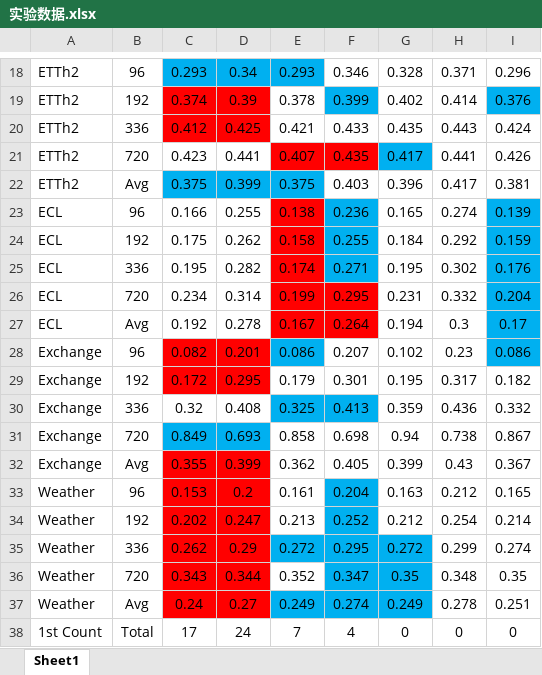
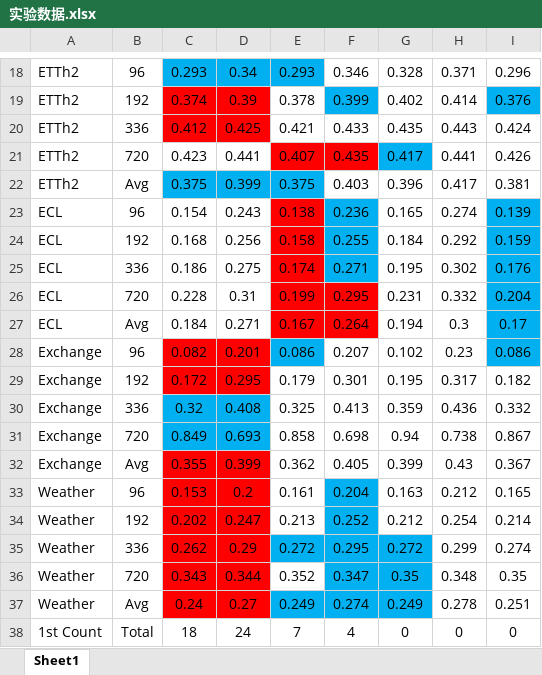
Before and after one commit to qincheng1234/FreTS, an Excel workbook: 实验数据.xlsx, sheet Sheet1, drawn as a sheet; only a part is shown, gaps mark what is left out; values as stored, in another font and other column widths than the file's, no borders; the diff names each change by its address in the sheet, - before the commit and + after, or states it on an @@ line.

```diff
--- a/实验数据.xlsx (sheet Sheet1)
+++ b/实验数据.xlsx (sheet Sheet1)
-C23: 0.166
+C23: 0.154
-D23: 0.255
+D23: 0.243
-C24: 0.175
+C24: 0.168
-D24: 0.262
+D24: 0.256
-C25: 0.195
+C25: 0.186
-D25: 0.282
+D25: 0.275
-C26: 0.234
+C26: 0.228
-D26: 0.314
+D26: 0.31
-C27: 0.192
+C27: 0.184
-D27: 0.278
+D27: 0.271
-C30:D30 fill: none
+C30:D30 fill: #00B0F0
-E30:F30 fill: #00B0F0
+E30:F30 fill: none
-C38: 17
+C38: 18
```
Also changed, not shown: 消融实验.xlsx, 2 other files.
